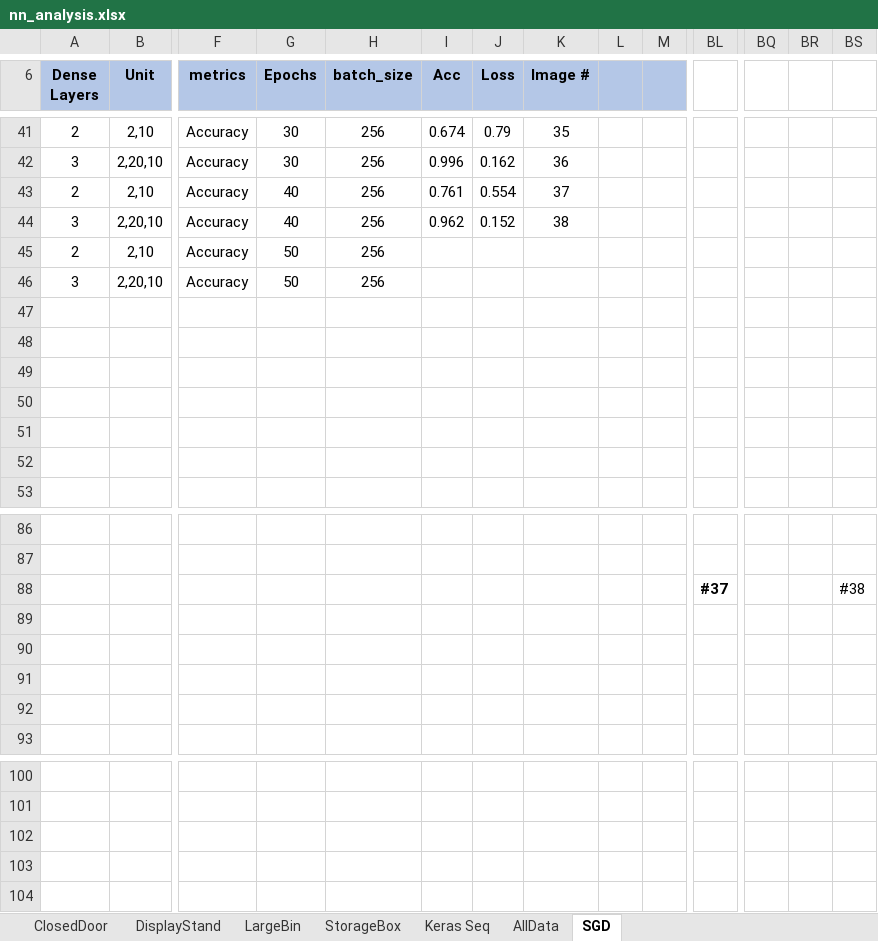
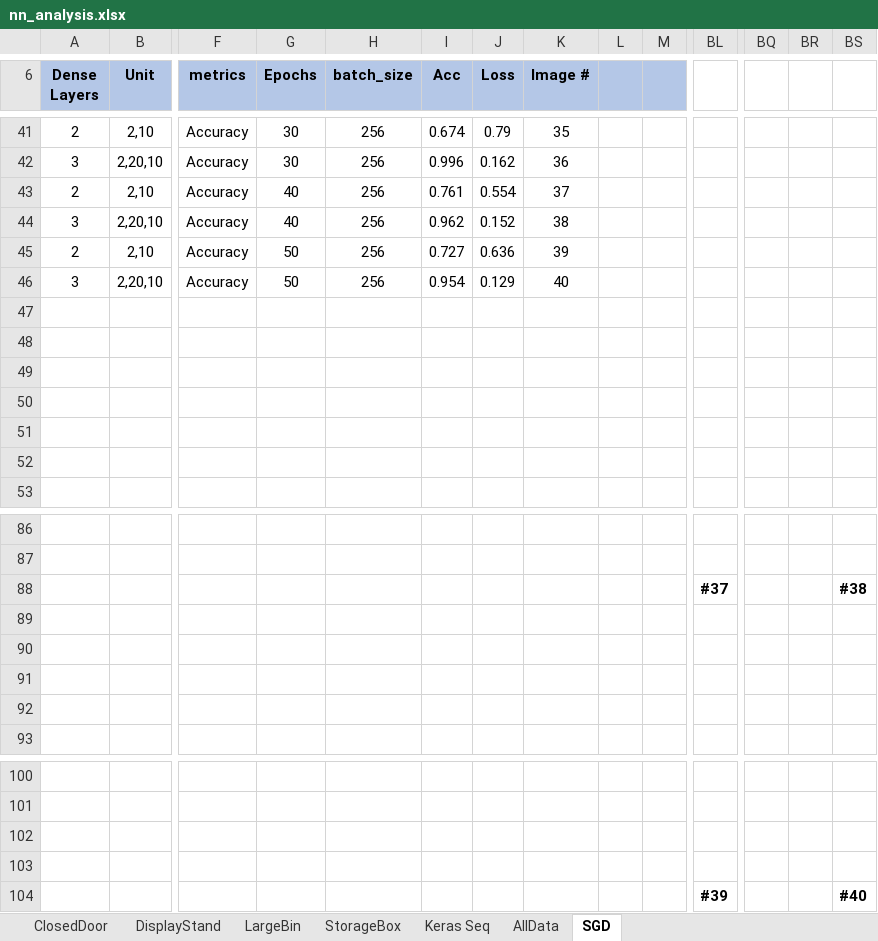
Before and after one commit to ofithcheallaigh/masters_project, an Excel workbook: Python/4. NN/nn_analysis.xlsx, sheet SGD, drawn as a sheet; only a part is shown, gaps mark what is left out; values as stored, in another font and other column widths than the file's, no borders; charts and pictures not drawn; rows hold the shown columns only; the diff names each change by its address in the sheet, - before the commit and + after, or states it on an @@ line.

Commit message:
updating nn results file

```diff
--- a/Python/4. NN/nn_analysis.xlsx (sheet SGD)
+++ b/Python/4. NN/nn_analysis.xlsx (sheet SGD)
-I45 (Acc): (empty)
+I45 (Acc): 0.727
-J45 (Loss): (empty)
+J45 (Loss): 0.636
-K45 (Image #): (empty)
+K45 (Image #): 39
-I46 (Acc): (empty)
+I46 (Acc): 0.954
-J46 (Loss): (empty)
+J46 (Loss): 0.129
-K46 (Image #): (empty)
+K46 (Image #): 40
-BS88 bold: off
+BS88 bold: on
+row 104:  |  |  |  |  |  |  |  |  |  | #39 |  |  | #40
```
Also changed, not shown: charts or pictures.
